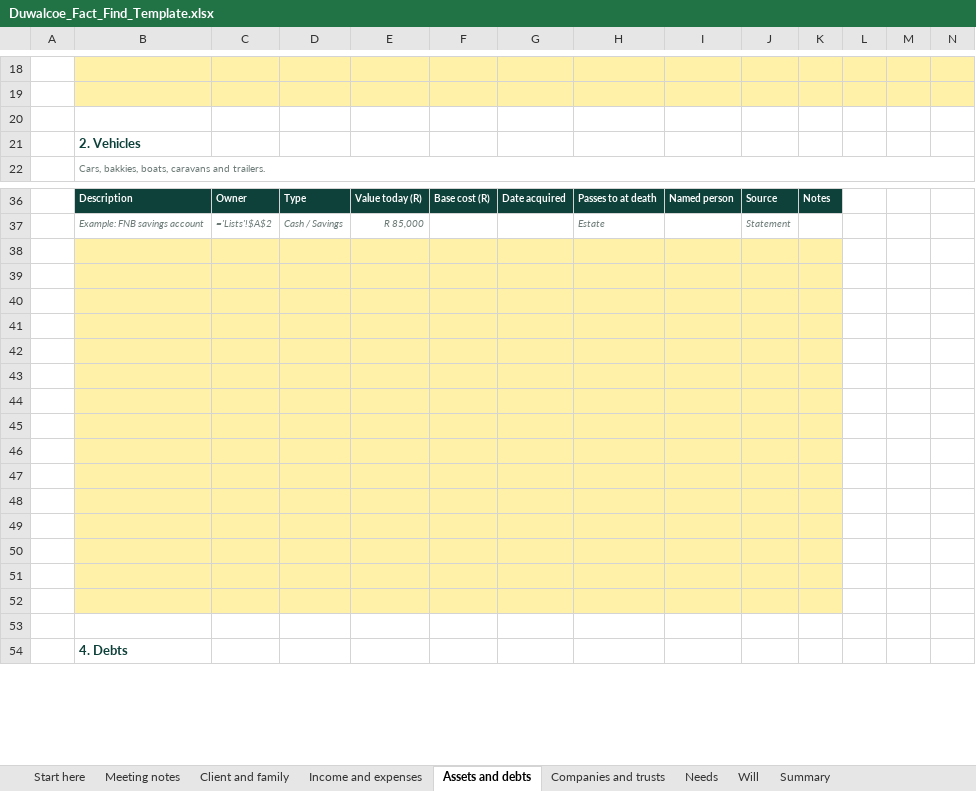
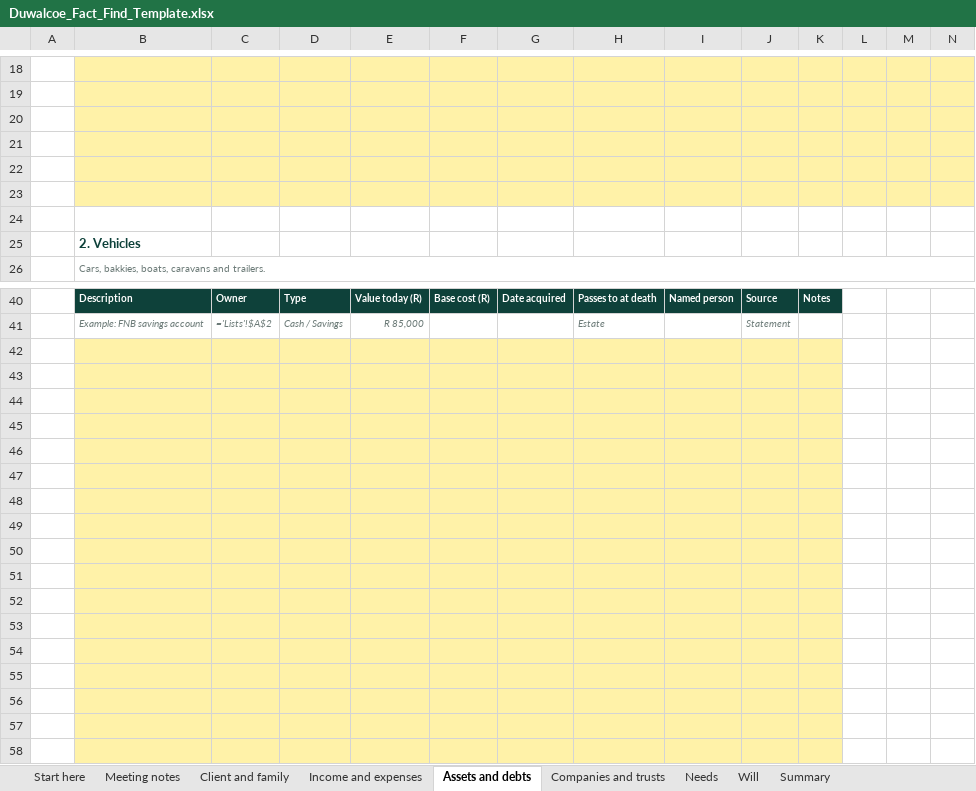
Before and after one commit to Hayesfinancial/Duwalcoe-Financial-Consultants, an Excel workbook: Duwalcoe_Fact_Find_Template.xlsx, sheet Assets and debts, drawn as a sheet; only a part is shown, gaps mark what is left out; the shorter side is filled out with more unchanged rows; values as stored, in another font and other column widths than the file's, no borders; formulas without a stored value are shown as written; rows hold the shown columns only; the diff covers the shown part only; the diff names each change by its address in the sheet, - before the commit and + after, or states it on an @@ line.

```diff
--- a/Duwalcoe_Fact_Find_Template.xlsx (sheet Assets and debts)
+++ b/Duwalcoe_Fact_Find_Template.xlsx (sheet Assets and debts)
-B20:N20 fill: none
+B20:N20 fill: #FFF2A8
+row 21: (empty)
+row 22: (empty)
+row 23: (empty)
+row 24: (empty)
+row 42: (empty)
+row 43: (empty)
+row 44: (empty)
+row 45: (empty)
+row 46: (empty)
+row 47: (empty)
+row 48: (empty)
+row 49: (empty)
+row 50: (empty)
+row 51: (empty)
+row 52: (empty)
+row 53: (empty)
+row 54: (empty)
+row 55: (empty)
+row 56: (empty)
```
Also changed, not shown: cell formats elsewhere in this sheet, sheet Summary, Duwalcoe_Quick_FNA_Template.xlsx, 1 other file.
